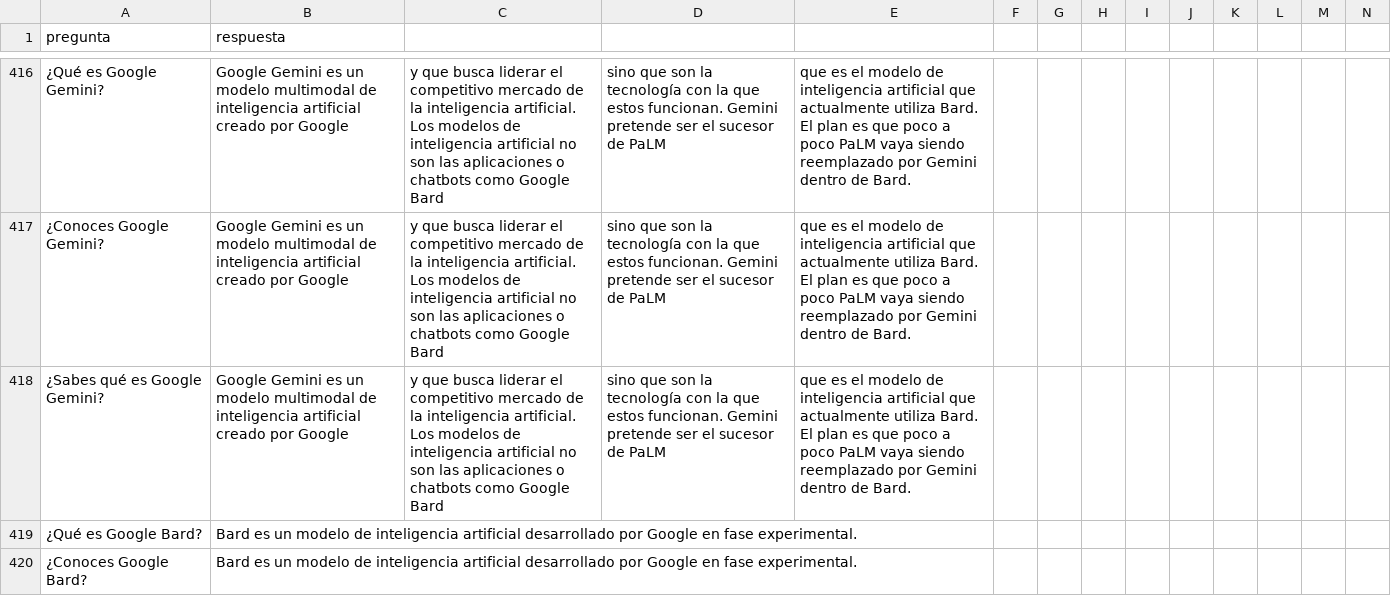
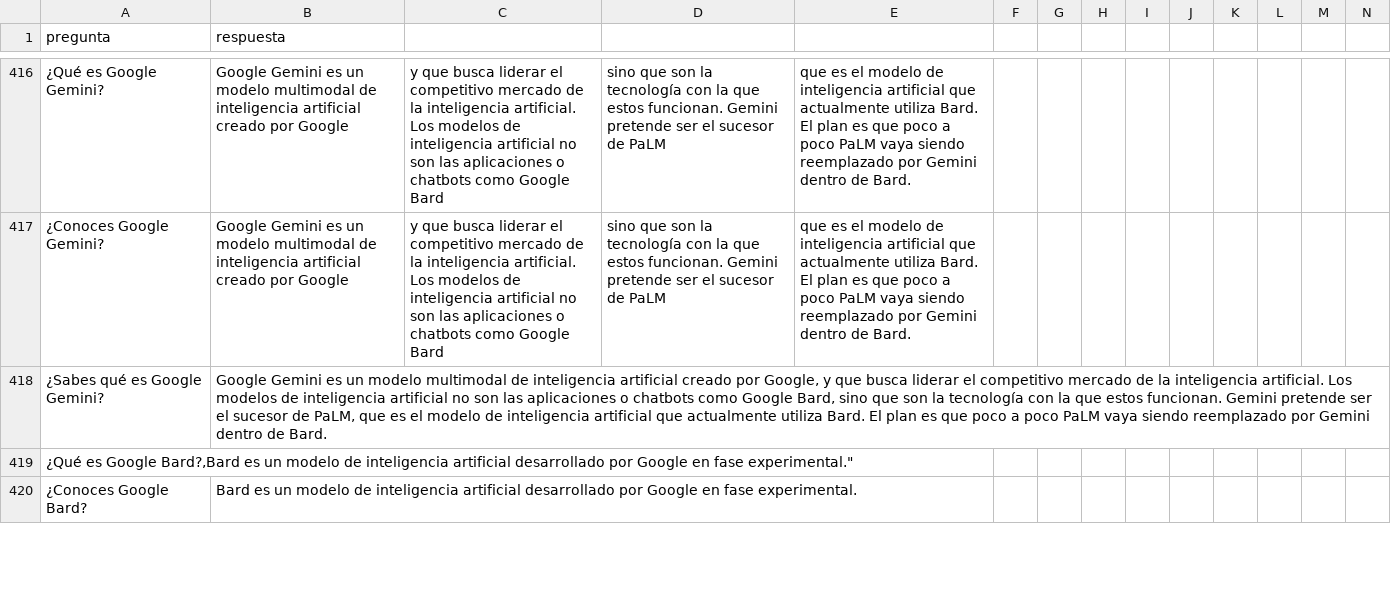
Before and after one commit to thone-ai/toro-insider, a CSV file: dataset_es.csv, drawn as a sheet; only a part is shown, gaps mark what is left out; removed rows and columns are numbered as before the commit, all else as after; rows hold the shown columns only; the diff covers the shown part only; the diff names each change by its address in the sheet, - before the commit and + after, or states it on an @@ line.

Commit message:
Update dataset_es.csv

```diff
--- a/dataset_es.csv
+++ b/dataset_es.csv
-B418 (respuesta): …creado por Google
+B418 (respuesta): …creado por Google, y que busca liderar el competitivo mercado de la inteligencia artificial. Los modelos de inteligencia artificial no son las aplicaciones o chatbots como Google Bard, sino que son la tecnología con la que estos funcionan. Gemini pretende ser el sucesor de PaLM, que es el modelo de inteligencia artificial que actualmente utiliza Bard. El plan es que poco a poco PaLM vaya siendo reemplazado por Gemini dentro de Bard.
-C418: y que busca liderar el competitivo mercado de la inteligencia artificial. Los modelos de inteligencia artificial no son las aplicaciones o chatbots como Google Bard
+C418: (empty)
-D418: sino que son la tecnología con la que estos funcionan. Gemini pretende ser el sucesor de PaLM
+D418: (empty)
-E418: que es el modelo de inteligencia artificial que actualmente utiliza Bard. El plan es que poco a poco PaLM vaya siendo reemplazado por Gemini dentro de Bard.
+E418: (empty)
-row 419: ¿Qué es Google Bard? | Bard es un modelo de inteligencia artificial desarrollado por Google en fase experimental.
+row 419: ¿Qué es Google Bard?,Bard es un modelo de inteligencia artificial desarrollado por Google en fase experimental."
```
Also changed, not shown: 10 added rows and 7 edited cells elsewhere in this file.
